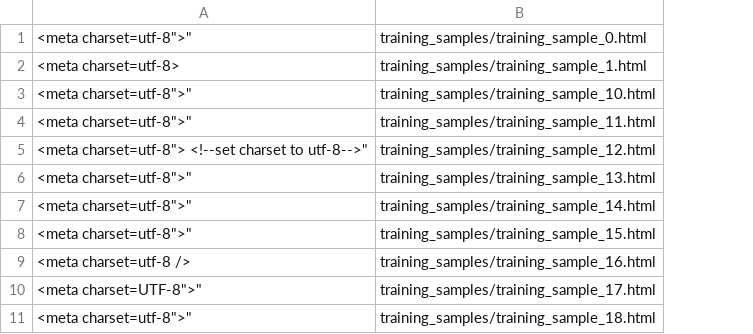
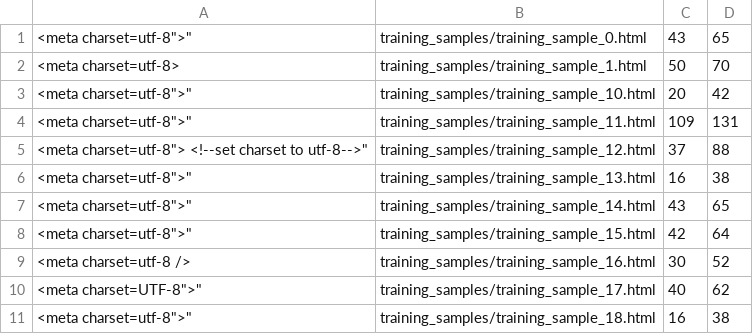
Before and after one commit to eglassman/prose, a CSV file: d3app/data/meta.csv, drawn as a sheet; only a part is shown; the diff names each change by its address in the sheet, - before the commit and + after, or states it on an @@ line.

```diff
--- a/d3app/data/meta.csv
+++ b/d3app/data/meta.csv
+column C, rows 1-11: 43 | 50 | 20 | 109 | 37 | 16 | 43 | 42 | 30 | 40 | 16
+column D, rows 1-11: 65 | 70 | 42 | 131 | 88 | 38 | 65 | 64 | 52 | 62 | 38
```
Also changed, not shown: 1 other file.
